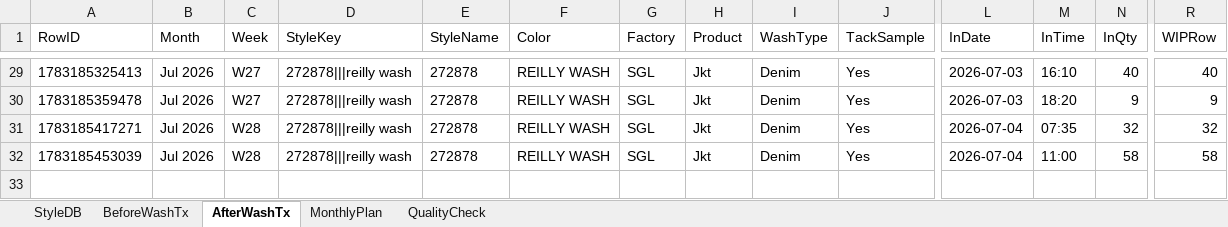
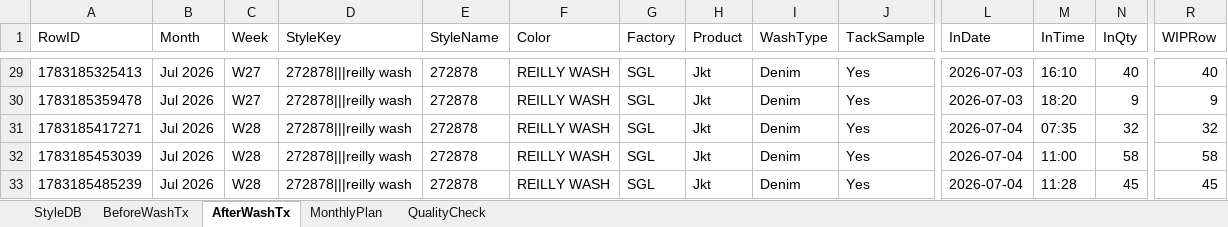
Before and after one commit to Ashen0923/finishing-tracker, an Excel workbook: finishing_data.xlsx, sheet AfterWashTx, drawn as a sheet; only a part is shown, gaps mark what is left out; values as stored, in another font and other column widths than the file's, no borders; rows hold the shown columns only; the diff names each change by its address in the sheet, - before the commit and + after, or states it on an @@ line.

Commit message:
Update 2026-07-04T17:18:12.768Z

```diff
--- a/finishing_data.xlsx (sheet AfterWashTx)
+++ b/finishing_data.xlsx (sheet AfterWashTx)
+row 33: 1783185485239 | Jul 2026 | W28 | 272878|||reilly wash | 272878 | REILLY WASH | SGL | Jkt | Denim | Yes | 2026-07-04 | 11:28 | 45 | 45
```
